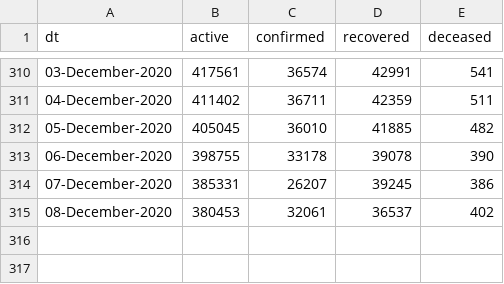
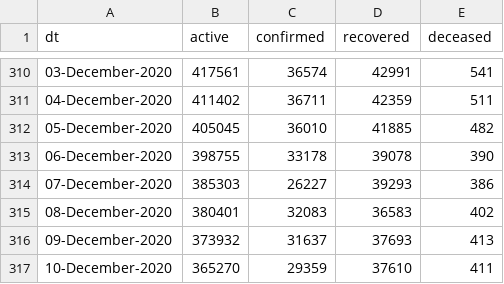
Before and after one commit to vsbabu/covid19_fb_ts, a CSV file: daily.csv, drawn as a sheet; only a part is shown, gaps mark what is left out.

```diff
--- a/daily.csv
+++ b/daily.csv
@@ -313,3 +313,5 @@ dt,active,confirmed,recovered,deceased
 06-December-2020,398755,33178,39078,390
-07-December-2020,385331,26207,39245,386
-08-December-2020,380453,32061,36537,402
+07-December-2020,385303,26227,39293,386
+08-December-2020,380401,32083,36583,402
+09-December-2020,373932,31637,37693,413
+10-December-2020,365270,29359,37610,411
```
Also changed, not shown: ka.csv, kl.csv, 39 other files.
